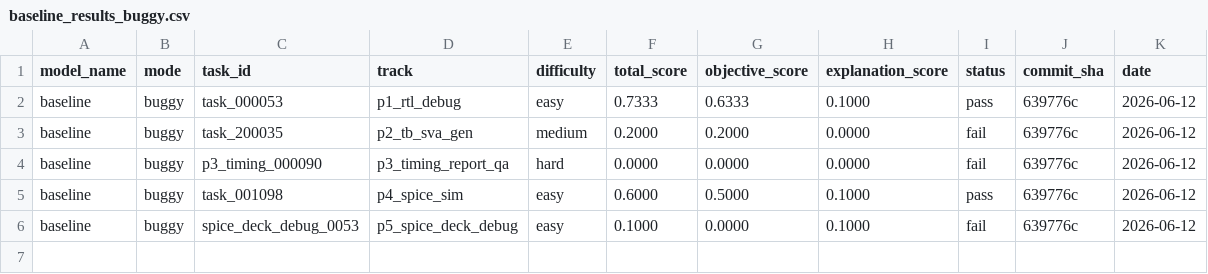
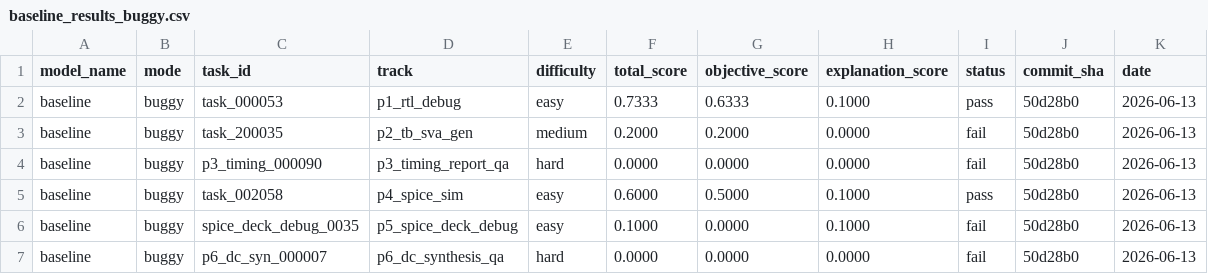
Before and after one commit to tsb-19/eda-agentbench, a CSV file: reports/baseline_results_buggy.csv, drawn as a sheet.

```diff
--- a/reports/baseline_results_buggy.csv
+++ b/reports/baseline_results_buggy.csv
@@ -1,6 +1,7 @@
 model_name,mode,task_id,track,difficulty,total_score,objective_score,explanation_score,status,commit_sha,date
-baseline,buggy,task_000053,p1_rtl_debug,easy,0.7333,0.6333,0.1000,pass,639776c,2026-06-12
-baseline,buggy,task_200035,p2_tb_sva_gen,medium,0.2000,0.2000,0.0000,fail,639776c,2026-06-12
-baseline,buggy,p3_timing_000090,p3_timing_report_qa,hard,0.0000,0.0000,0.0000,fail,639776c,2026-06-12
-baseline,buggy,task_001098,p4_spice_sim,easy,0.6000,0.5000,0.1000,pass,639776c,2026-06-12
-baseline,buggy,spice_deck_debug_0053,p5_spice_deck_debug,easy,0.1000,0.0000,0.1000,fail,639776c,2026-06-12
+baseline,buggy,task_000053,p1_rtl_debug,easy,0.7333,0.6333,0.1000,pass,50d28b0,2026-06-13
+baseline,buggy,task_200035,p2_tb_sva_gen,medium,0.2000,0.2000,0.0000,fail,50d28b0,2026-06-13
+baseline,buggy,p3_timing_000090,p3_timing_report_qa,hard,0.0000,0.0000,0.0000,fail,50d28b0,2026-06-13
+baseline,buggy,task_002058,p4_spice_sim,easy,0.6000,0.5000,0.1000,pass,50d28b0,2026-06-13
+baseline,buggy,spice_deck_debug_0035,p5_spice_deck_debug,easy,0.1000,0.0000,0.1000,fail,50d28b0,2026-06-13
+baseline,buggy,p6_dc_syn_000007,p6_dc_synthesis_qa,hard,0.0000,0.0000,0.0000,fail,50d28b0,2026-06-13
```
Also changed, not shown: reports/baseline_results_solution.csv, reports/leaderboard_baseline_filled.csv, 2 other files.
